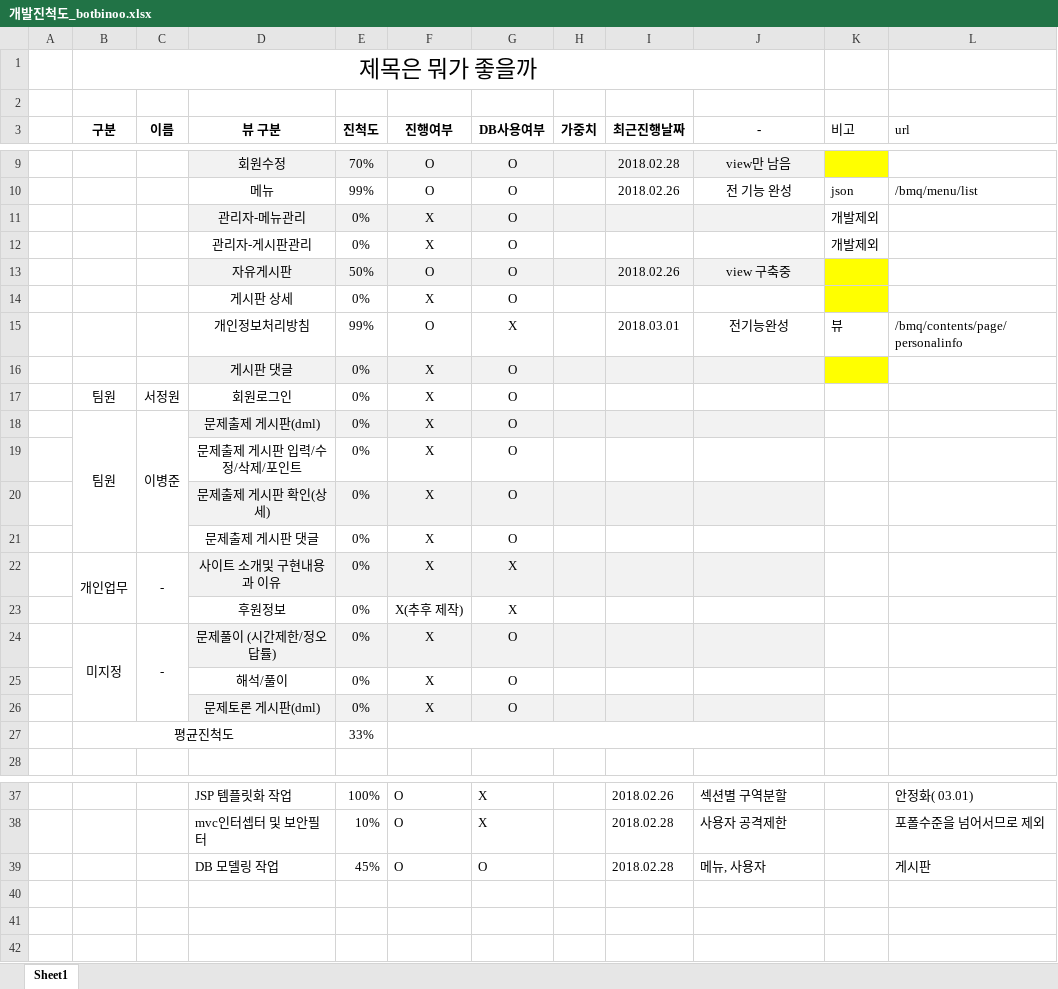
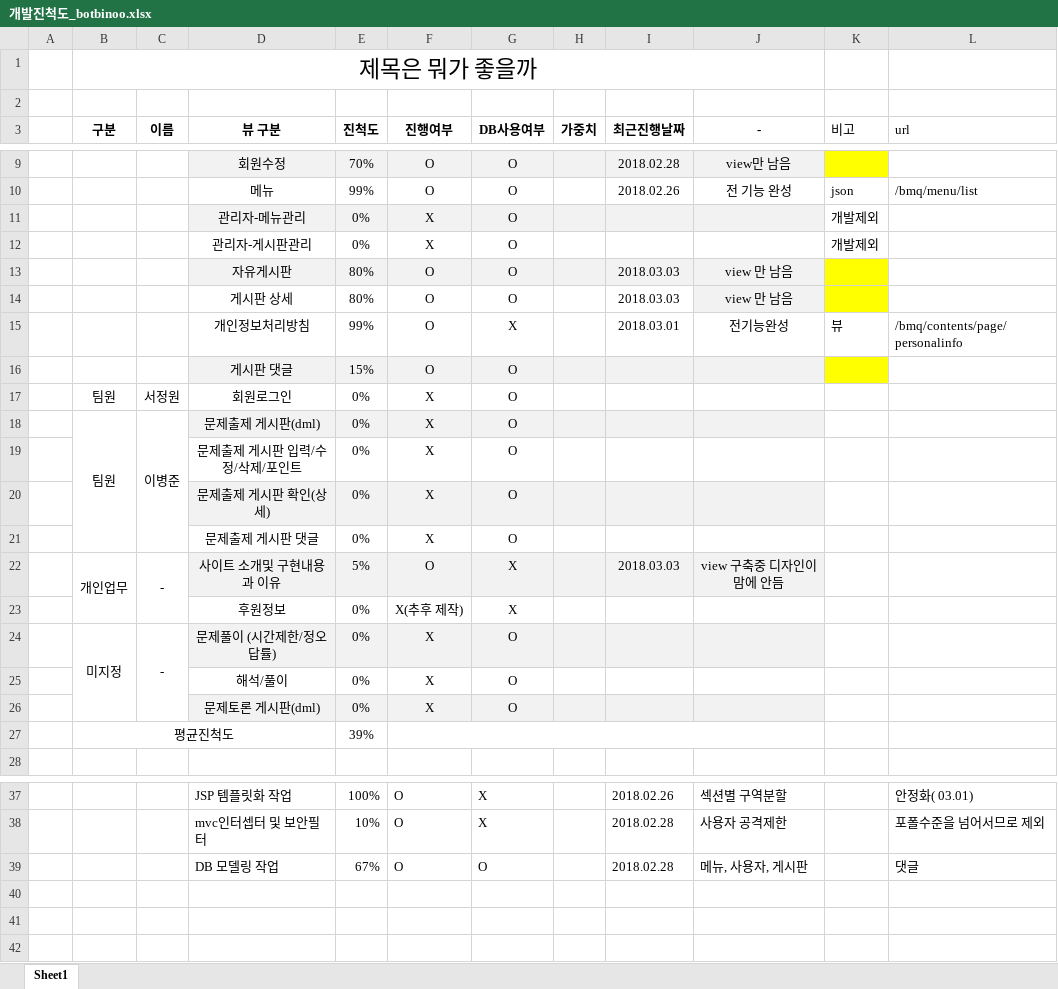
Before and after one commit to minwoojeon/binooMadQuize, an Excel workbook: util/4.진척도/개발진척도_botbinoo.xlsx, sheet Sheet1, drawn as a sheet; only a part is shown, gaps mark what is left out; values as stored, in another font and other column widths than the file's, no borders; removed rows and columns are numbered as before the commit, all else as after; the diff names each change by its address in the sheet, - before the commit and + after, or states it on an @@ line.

```diff
--- a/util/4.진척도/개발진척도_botbinoo.xlsx (sheet Sheet1)
+++ b/util/4.진척도/개발진척도_botbinoo.xlsx (sheet Sheet1)
-E13 (진척도): 50%
+E13 (진척도): 80%
-I13 (최근진행날짜): 2018.02.26
+I13 (최근진행날짜): 2018.03.03
-J13 (-): view 구축중
+J13 (-): view 만 남음
-row 14:  |  |  | 게시판 상세 | 0% | X | O
+row 14:  |  |  | 게시판 상세 | 80% | O | O |  | 2018.03.03 | view 만 남음
-E16 (진척도): 0%
+E16 (진척도): 15%
-F16 (진행여부): X
+F16 (진행여부): O
-E22 (진척도): 0%
+E22 (진척도): 5%
-F22 (진행여부): X
+F22 (진행여부): O
-I22 (최근진행날짜): (empty)
+I22 (최근진행날짜): 2018.03.03
-J22 (-): (empty)
+J22 (-): view 구축중 디자인이 맘에 안듬
-E27 (진척도): 33%
+E27 (진척도): 39%
-E39 (진척도): 45%
+E39 (진척도): 67%
-J39 (-): 메뉴, 사용자
+J39 (-): 메뉴, 사용자, 게시판
-L39 (url): 게시판
+L39 (url): 댓글
```
Also changed, not shown: 4 other files.
